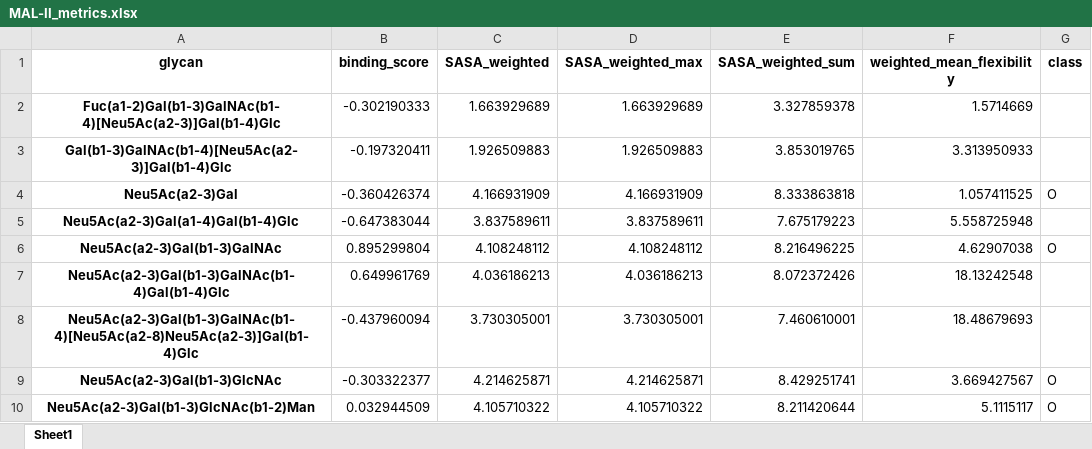
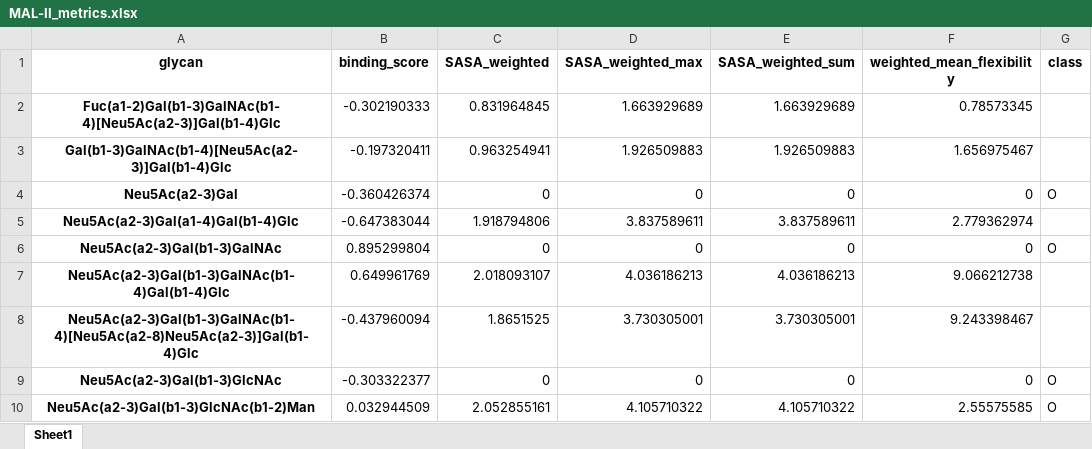
Before and after one commit to zeyak/GlyContact_analyses, an Excel workbook: scripts/correlation/metric_df/MAL-II_metrics.xlsx, sheet Sheet1, drawn as a sheet; only a part is shown; values as stored, in another font and other column widths than the file's, no borders; the diff covers the shown part only; the diff names each change by its address in the sheet, - before the commit and + after, or states it on an @@ line.

```diff
--- a/scripts/correlation/metric_df/MAL-II_metrics.xlsx (sheet Sheet1)
+++ b/scripts/correlation/metric_df/MAL-II_metrics.xlsx (sheet Sheet1)
-C2 (SASA_weighted): 1.663929689
+C2 (SASA_weighted): 0.831964845
-E2 (SASA_weighted_sum): 3.327859378
+E2 (SASA_weighted_sum): 1.663929689
-F2 (weighted_mean_flexibility): 1.5714669
+F2 (weighted_mean_flexibility): 0.78573345
-C3 (SASA_weighted): 1.926509883
+C3 (SASA_weighted): 0.963254941
-E3 (SASA_weighted_sum): 3.853019765
+E3 (SASA_weighted_sum): 1.926509883
-F3 (weighted_mean_flexibility): 3.313950933
+F3 (weighted_mean_flexibility): 1.656975467
-C4 (SASA_weighted): 4.166931909
+C4 (SASA_weighted): 0
-D4 (SASA_weighted_max): 4.166931909
+D4 (SASA_weighted_max): 0
-E4 (SASA_weighted_sum): 8.333863818
+E4 (SASA_weighted_sum): 0
-F4 (weighted_mean_flexibility): 1.057411525
+F4 (weighted_mean_flexibility): 0
-C5 (SASA_weighted): 3.837589611
+C5 (SASA_weighted): 1.918794806
-E5 (SASA_weighted_sum): 7.675179223
+E5 (SASA_weighted_sum): 3.837589611
-F5 (weighted_mean_flexibility): 5.558725948
+F5 (weighted_mean_flexibility): 2.779362974
-C6 (SASA_weighted): 4.108248112
+C6 (SASA_weighted): 0
-D6 (SASA_weighted_max): 4.108248112
+D6 (SASA_weighted_max): 0
-E6 (SASA_weighted_sum): 8.216496225
+E6 (SASA_weighted_sum): 0
-F6 (weighted_mean_flexibility): 4.62907038
+F6 (weighted_mean_flexibility): 0
-C7 (SASA_weighted): 4.036186213
+C7 (SASA_weighted): 2.018093107
-E7 (SASA_weighted_sum): 8.072372426
+E7 (SASA_weighted_sum): 4.036186213
-F7 (weighted_mean_flexibility): 18.13242548
+F7 (weighted_mean_flexibility): 9.066212738
-C8 (SASA_weighted): 3.730305001
+C8 (SASA_weighted): 1.8651525
-E8 (SASA_weighted_sum): 7.460610001
+E8 (SASA_weighted_sum): 3.730305001
-F8 (weighted_mean_flexibility): 18.48679693
+F8 (weighted_mean_flexibility): 9.243398467
-C9 (SASA_weighted): 4.214625871
+C9 (SASA_weighted): 0
-D9 (SASA_weighted_max): 4.214625871
+D9 (SASA_weighted_max): 0
-E9 (SASA_weighted_sum): 8.429251741
+E9 (SASA_weighted_sum): 0
-F9 (weighted_mean_flexibility): 3.669427567
+F9 (weighted_mean_flexibility): 0
-C10 (SASA_weighted): 4.105710322
+C10 (SASA_weighted): 2.052855161
-E10 (SASA_weighted_sum): 8.211420644
+E10 (SASA_weighted_sum): 4.105710322
-F10 (weighted_mean_flexibility): 5.1115117
+F10 (weighted_mean_flexibility): 2.55575585
```
Also changed, not shown: 98 edited cells elsewhere in this sheet, scripts/correlation/metric_df/AAL_metrics.xlsx, scripts/correlation/metric_df/AOL_metrics.xlsx, 8 other files.
